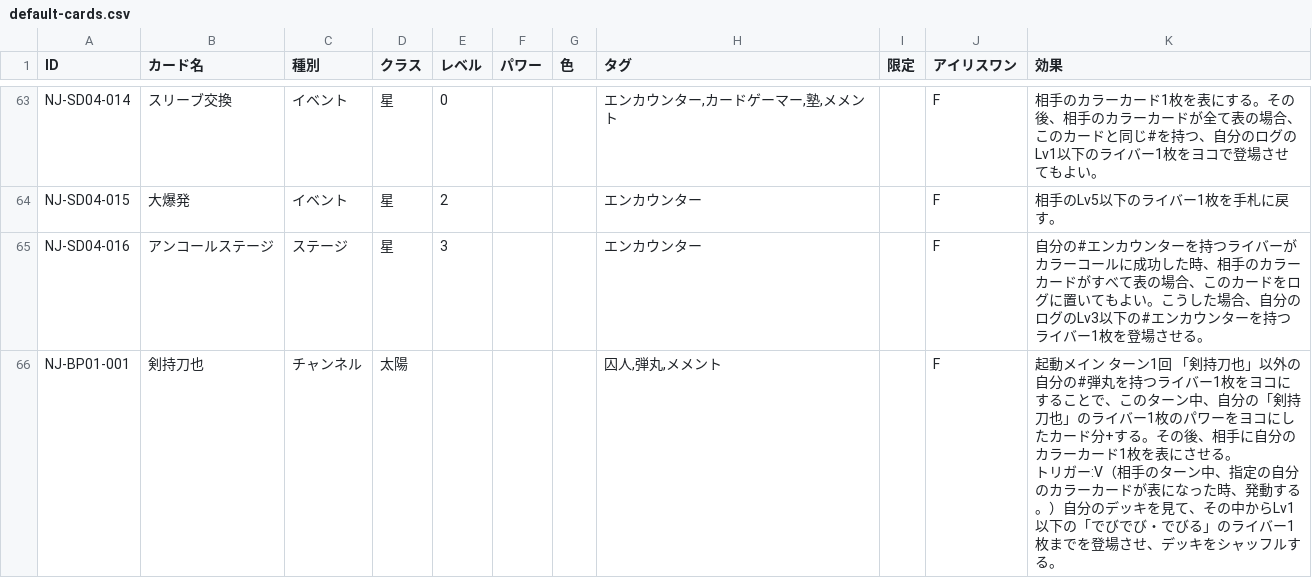
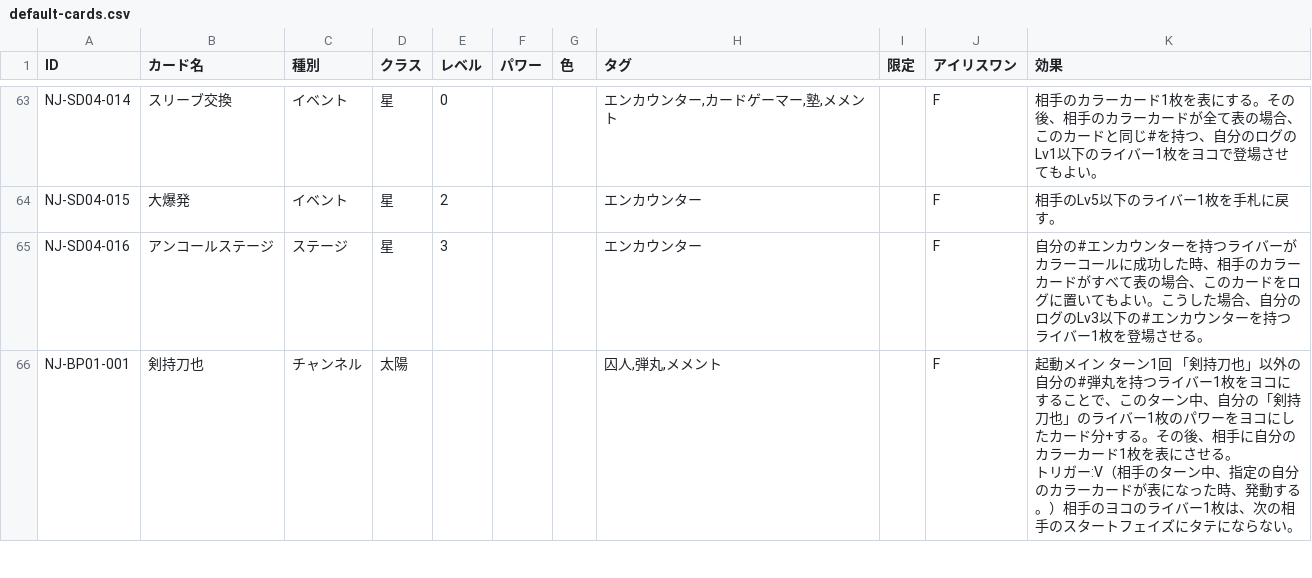
Before and after one commit to NijinanaSimulator/NijinanaSimulator.github.io, a CSV file: default-cards.csv, drawn as a sheet; only a part is shown, gaps mark what is left out; the diff covers the shown part only.

Commit message:
add cards and illusts and fix error

```diff
--- a/default-cards.csv
+++ b/default-cards.csv
@@ -72,3 +72,3 @@ NJ-SD04-015,大爆発,イベント,星,2,,,エンカウンター,,F,相手のLv5
 NJ-SD04-016,アンコールステージ,ステージ,星,3,,,エンカウンター,,F,自分の#エンカウンターを持つライバーがカラーコールに成功した時、相手のカラーカードがすべて表の場合、このカードをログに置いてもよい。こうした場合、自分のログのLv3以下の#エンカウンターを持つライバー1枚を登場させる。
-NJ-BP01-001,剣持刀也,チャンネル,太陽,,,,"囚人,弾丸,メメント",,F,"起動メイン ターン1回 「剣持刀也」以外の自分の#弾丸を持つライバー1枚をヨコにすることで、このターン中、自分の「剣持刀也」のライバー1枚のパワーをヨコにしたカード分+する。その後、相手に自分のカラーカード1枚を表にさせる。
-トリガー:V（相手のターン中、指定の自分のカラーカードが表になった時、発動する。）自分のデッキを見て、その中からLv1以下の「でびでび・でびる」のライバー1枚までを登場させ、デッキをシャッフルする。"
+NJ-BP01-001,剣持刀也,チャンネル,太陽,,,,"囚人,弾丸,メメント",,F,"起動メイン ターン1回 「剣持刀也」以外の自分の#弾丸を持つライバー1枚をヨコにすることで、このターン中、自分の「剣持刀也」のライバー1枚のパワーをヨコにしたカード分+する。その後、相手に自分のカラーカード1枚を表にさせる。
+トリガー:V（相手のターン中、指定の自分のカラーカードが表になった時、発動する。）相手のヨコのライバー1枚は、次の相手のスタートフェイズにタテにならない。"
```
Also changed, not shown: 2 added rows and 2 edited cells elsewhere in this file, 4 other files.
